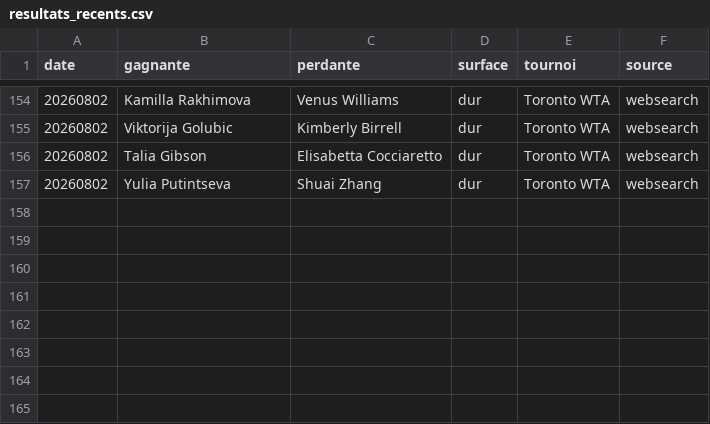
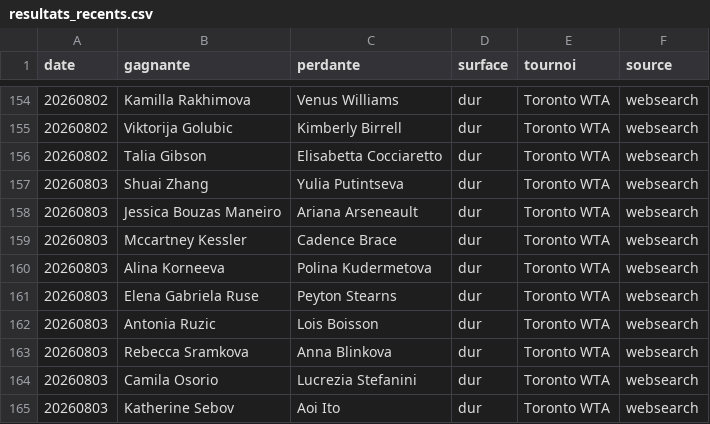
Before and after one commit to lilian93000/Pok-mon-, a CSV file: paris-sportifs/donnees/resultats_recents.csv, drawn as a sheet; only a part is shown, gaps mark what is left out.

```diff
--- a/paris-sportifs/donnees/resultats_recents.csv
+++ b/paris-sportifs/donnees/resultats_recents.csv
@@ -156,2 +156,10 @@ date,gagnante,perdante,surface,tournoi,source
 20260802,Talia Gibson,Elisabetta Cocciaretto,dur,Toronto WTA,websearch
-20260802,Yulia Putintseva,Shuai Zhang,dur,Toronto WTA,websearch
+20260803,Shuai Zhang,Yulia Putintseva,dur,Toronto WTA,websearch
+20260803,Jessica Bouzas Maneiro,Ariana Arseneault,dur,Toronto WTA,websearch
+20260803,Mccartney Kessler,Cadence Brace,dur,Toronto WTA,websearch
+20260803,Alina Korneeva,Polina Kudermetova,dur,Toronto WTA,websearch
+20260803,Elena Gabriela Ruse,Peyton Stearns,dur,Toronto WTA,websearch
+20260803,Antonia Ruzic,Lois Boisson,dur,Toronto WTA,websearch
+20260803,Rebecca Sramkova,Anna Blinkova,dur,Toronto WTA,websearch
+20260803,Camila Osorio,Lucrezia Stefanini,dur,Toronto WTA,websearch
+20260803,Katherine Sebov,Aoi Ito,dur,Toronto WTA,websearch
```
